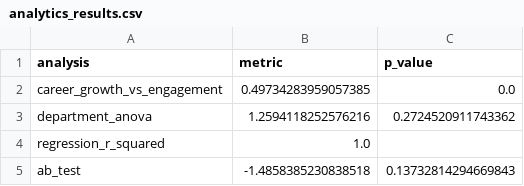
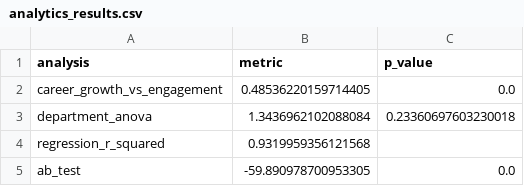
Before and after one commit to ankitghatole08/enterprise-insights-platform, a CSV file: analytics/output/analytics_results.csv, drawn as a sheet.

```diff
--- a/analytics/output/analytics_results.csv
+++ b/analytics/output/analytics_results.csv
@@ -1,5 +1,5 @@
 analysis,metric,p_value
-career_growth_vs_engagement,0.49734283959057385,0.0
-department_anova,1.2594118252576216,0.2724520911743362
-regression_r_squared,1.0,
-ab_test,-1.4858385230838518,0.13732814294669843
+career_growth_vs_engagement,0.48536220159714405,0.0
+department_anova,1.3436962102088084,0.23360697603230018
+regression_r_squared,0.9319959356121568,
+ab_test,-59.890978700953305,0.0
```
Also changed, not shown: data/employees.csv, 4 other files.
